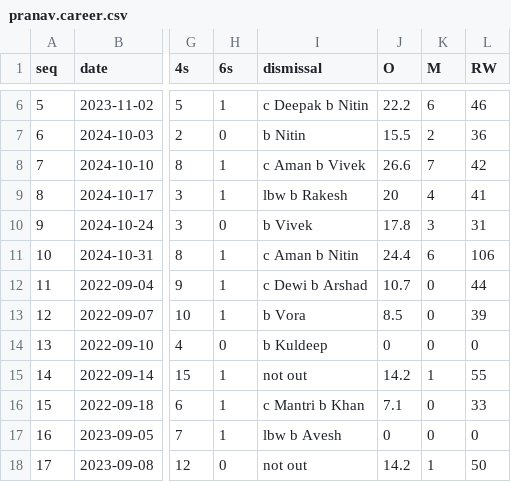
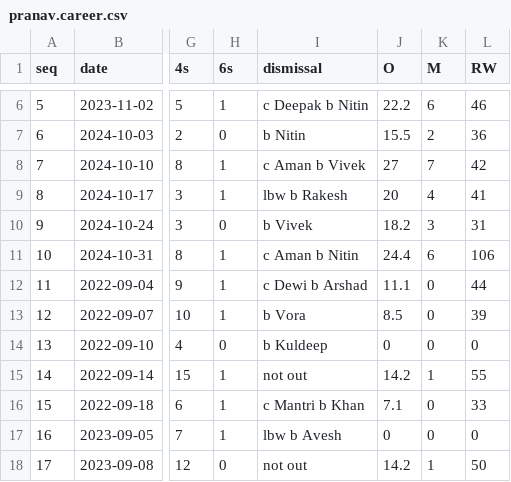
Before and after one commit to pranav-pramod-dwivedi/rewa-cricket-division, a CSV file: data/pranav.career.csv, drawn as a sheet; only a part is shown, gaps mark what is left out; the diff covers the shown part only; the diff names each change by its address in the sheet, - before the commit and + after, or states it on an @@ line.

```diff
--- a/data/pranav.career.csv
+++ b/data/pranav.career.csv
-J8 (O): 26.6
+J8 (O): 27
-J10 (O): 17.8
+J10 (O): 18.2
-J12 (O): 10.7
+J12 (O): 11.1
```
Also changed, not shown: 10 edited cells elsewhere in this file, 1 other file.
